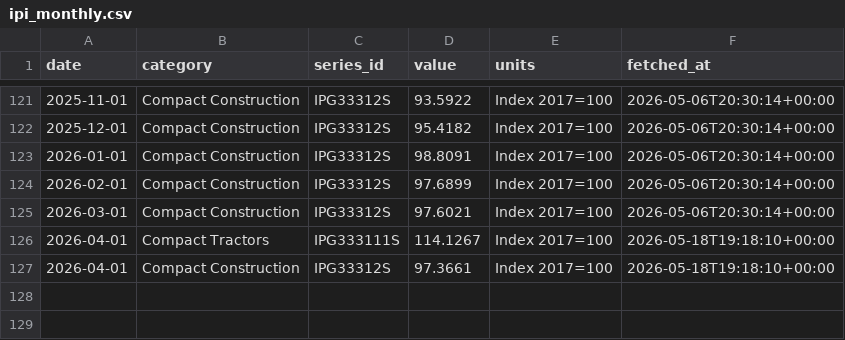
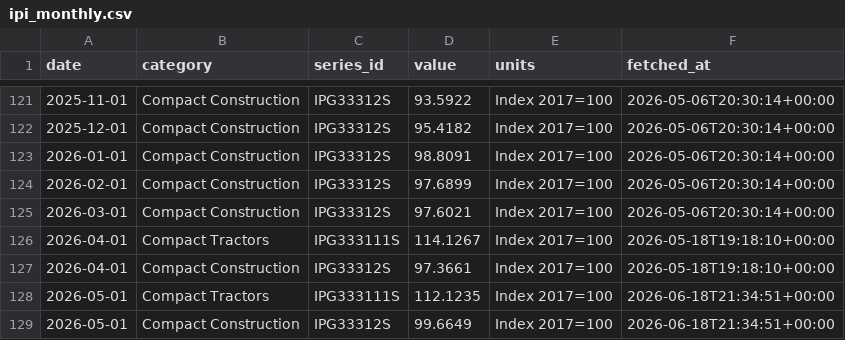
Before and after one commit to kubota2525/Supply-Tracker, a CSV file: data/ipi_monthly.csv, drawn as a sheet; only a part is shown, gaps mark what is left out; the diff names each change by its address in the sheet, - before the commit and + after, or states it on an @@ line.

```diff
--- a/data/ipi_monthly.csv
+++ b/data/ipi_monthly.csv
+row 128: 2026-05-01 | Compact Tractors | IPG333111S | 112.1235 | Index 2017=100 | 2026-06-18T21:34:51+00:00
+row 129: 2026-05-01 | Compact Construction | IPG33312S | 99.6649 | Index 2017=100 | 2026-06-18T21:34:51+00:00
```
Also changed, not shown: data/m3_monthly.csv, data/run_log.csv.
